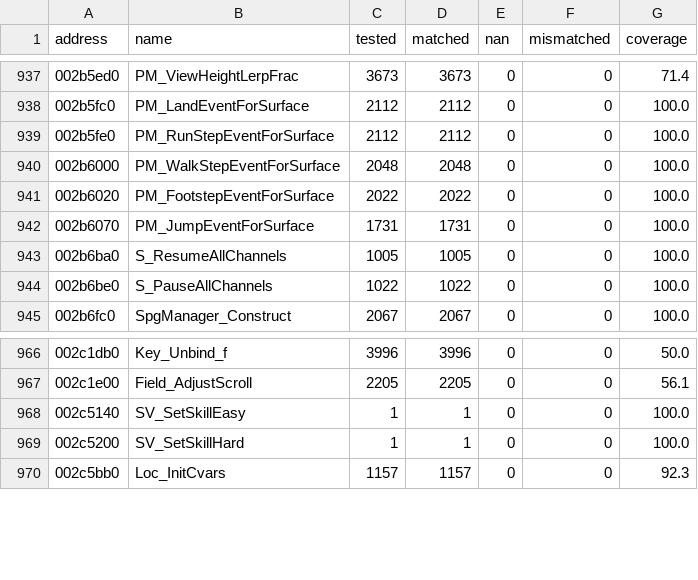
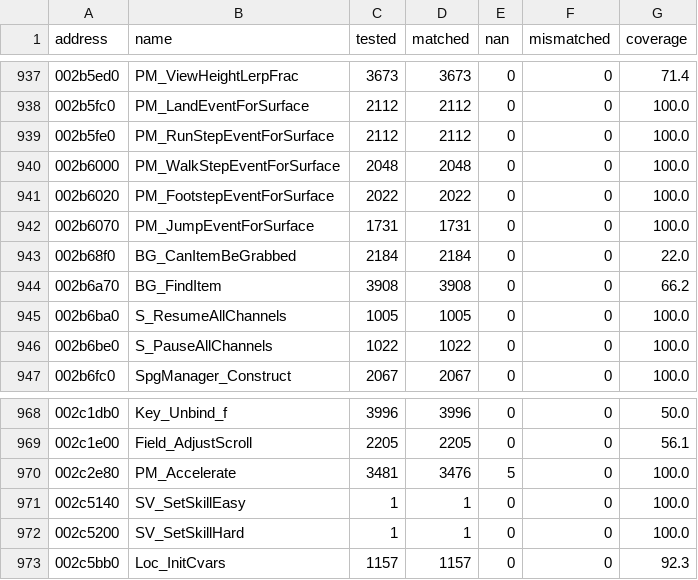
Before and after one commit to SmokeDoggy044/CoD2-BRO-Native-Loader, a CSV file: tools/data/offline.csv, drawn as a sheet; only a part is shown, gaps mark what is left out; the diff names each change by its address in the sheet, - before the commit and + after, or states it on an @@ line.

```diff
--- a/tools/data/offline.csv
+++ b/tools/data/offline.csv
+row 943: 002b68f0 | BG_CanItemBeGrabbed | 2184 | 2184 | 0 | 0 | 22.0
+row 944: 002b6a70 | BG_FindItem | 3908 | 3908 | 0 | 0 | 66.2
+row 970: 002c2e80 | PM_Accelerate | 3481 | 3476 | 5 | 0 | 100.0
```
Also changed, not shown: tools/data/functions.csv, 1 other file.
